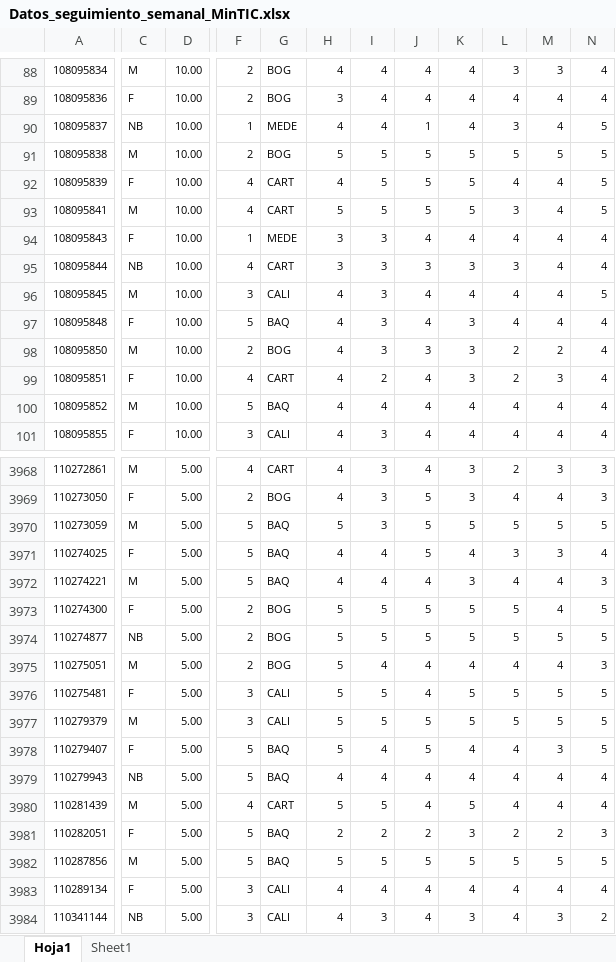
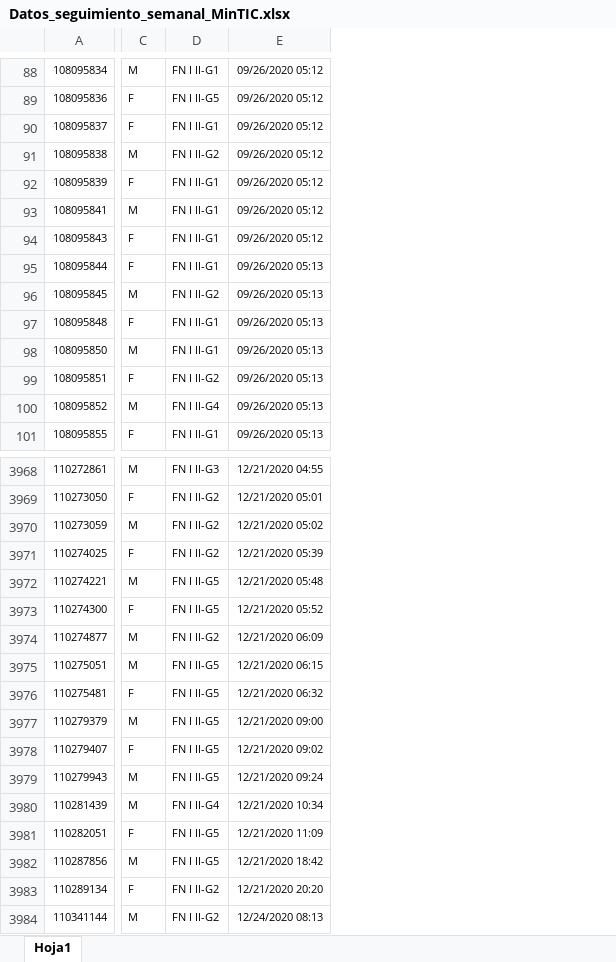
Before and after one commit to mariaf494/MisionTIC, an Excel workbook: Datos_seguimiento_semanal_MinTIC.xlsx, sheet Hoja1, drawn as a sheet; only a part is shown, gaps mark what is left out; values as stored, in another font and other column widths than the file's, no borders; removed rows and columns are numbered as before the commit, all else as after; the diff covers the shown part only; the diff names each change by its address in the sheet, - before the commit and + after, or states it on an @@ line.

```diff
--- a/Datos_seguimiento_semanal_MinTIC.xlsx (sheet Hoja1)
+++ b/Datos_seguimiento_semanal_MinTIC.xlsx (sheet Hoja1)
-sheet tab: Sheet1
-column D, rows 88-101: all 10.00; rows 3968-3984: all 5.00
+column D, rows 88-101: FN I II-G1 | FN I II-G5 | FN I II-G1 | FN I II-G2 | FN I II-G1 | FN I II-G1 | FN I II-G1 | FN I II-G1 | FN I II-G2 | FN I II-G1 | FN I II-G1 | FN I II-G2 | FN I II-G4 | FN I II-G1; rows 3968-3984: FN I II-G3 | FN I II-G2 | FN I II-G2 | FN I II-G2 | FN I II-G5 | FN I II-G5 | FN I II-G2 | FN I II-G5 | FN I II-G5 | FN I II-G5 | FN I II-G5 | FN I II-G5 | FN I II-G4 | FN I II-G5 | FN I II-G5 | FN I II-G2 | FN I II-G2
+column E, rows 88-101: 09/26/2020 05:12 | 09/26/2020 05:12 | 09/26/2020 05:12 | 09/26/2020 05:12 | 09/26/2020 05:12 | 09/26/2020 05:12 | 09/26/2020 05:12 | 09/26/2020 05:13 | 09/26/2020 05:13 | 09/26/2020 05:13 | 09/26/2020 05:13 | 09/26/2020 05:13 | 09/26/2020 05:13 | 09/26/2020 05:13; rows 3968-3984: 12/21/2020 04:55 | 12/21/2020 05:01 | 12/21/2020 05:02 | 12/21/2020 05:39 | 12/21/2020 05:48 | 12/21/2020 05:52 | 12/21/2020 06:09 | 12/21/2020 06:15 | 12/21/2020 06:32 | 12/21/2020 09:00 | 12/21/2020 09:02 | 12/21/2020 09:24 | 12/21/2020 10:34 | 12/21/2020 11:09 | 12/21/2020 18:42 | 12/21/2020 20:20 | 12/24/2020 08:13
-column F, rows 88-101: 2 | 2 | 1 | 2 | 4 | 4 | 1 | 4 | 3 | 5 | 2 | 4 | 5 | 3; rows 3968-3984: 4 | 2 | 5 | 5 | 5 | 2 | 2 | 2 | 3 | 3 | 5 | 5 | 4 | 5 | 5 | 3 | 3
-column G, rows 88-101: BOG | BOG | MEDE | BOG | CART | CART | MEDE | CART | CALI | BAQ | BOG | CART | BAQ | CALI; rows 3968-3984: CART | BOG | BAQ | BAQ | BAQ | BOG | BOG | BOG | CALI | CALI | BAQ | BAQ | CART | BAQ | BAQ | CALI | CALI
-column H, rows 88-101: 4 | 3 | 4 | 5 | 4 | 5 | 3 | 3 | 4 | 4 | 4 | 4 | 4 | 4; rows 3968-3984: 4 | 4 | 5 | 4 | 4 | 5 | 5 | 5 | 5 | 5 | 5 | 4 | 5 | 2 | 5 | 4 | 4
-column I, rows 88-101: 4 | 4 | 4 | 5 | 5 | 5 | 3 | 3 | 3 | 3 | 3 | 2 | 4 | 3; rows 3968-3984: 3 | 3 | 3 | 4 | 4 | 5 | 5 | 4 | 5 | 5 | 4 | 4 | 5 | 2 | 5 | 4 | 3
-column J, rows 88-101: 4 | 4 | 1 | 5 | 5 | 5 | 4 | 3 | 4 | 4 | 3 | 4 | 4 | 4; rows 3968-3984: 4 | 5 | 5 | 5 | 4 | 5 | 5 | 4 | 4 | 5 | 5 | 4 | 4 | 2 | 5 | 4 | 4
-column K, rows 88-101: 4 | 4 | 4 | 5 | 5 | 5 | 4 | 3 | 4 | 3 | 3 | 3 | 4 | 4; rows 3968-3984: 3 | 3 | 5 | 4 | 3 | 5 | 5 | 4 | 5 | 5 | 4 | 4 | 5 | 3 | 5 | 4 | 3
-column L, rows 88-101: 3 | 4 | 3 | 5 | 4 | 3 | 4 | 3 | 4 | 4 | 2 | 2 | 4 | 4; rows 3968-3984: 2 | 4 | 5 | 3 | 4 | 5 | 5 | 4 | 5 | 5 | 4 | 4 | 4 | 2 | 5 | 4 | 4
-column M, rows 88-101: 3 | 4 | 4 | 5 | 4 | 4 | 4 | 4 | 4 | 4 | 2 | 3 | 4 | 4; rows 3968-3984: 3 | 4 | 5 | 3 | 4 | 4 | 5 | 4 | 5 | 5 | 3 | 4 | 4 | 2 | 5 | 4 | 3
-column N, rows 88-101: 4 | 4 | 5 | 5 | 5 | 5 | 4 | 4 | 5 | 4 | 4 | 4 | 4 | 4; rows 3968-3984: 3 | 3 | 5 | 4 | 3 | 5 | 5 | 3 | 5 | 5 | 5 | 4 | 4 | 3 | 5 | 4 | 2
-C90: NB
+C90: F
-C95: NB
+C95: F
-C3974: NB
+C3974: M
-C3979: NB
+C3979: M
-C3984: NB
+C3984: M
```
Also changed, not shown: 13 added columns, 6 removed columns and 862 edited cells elsewhere in this sheet, 1 other file.
